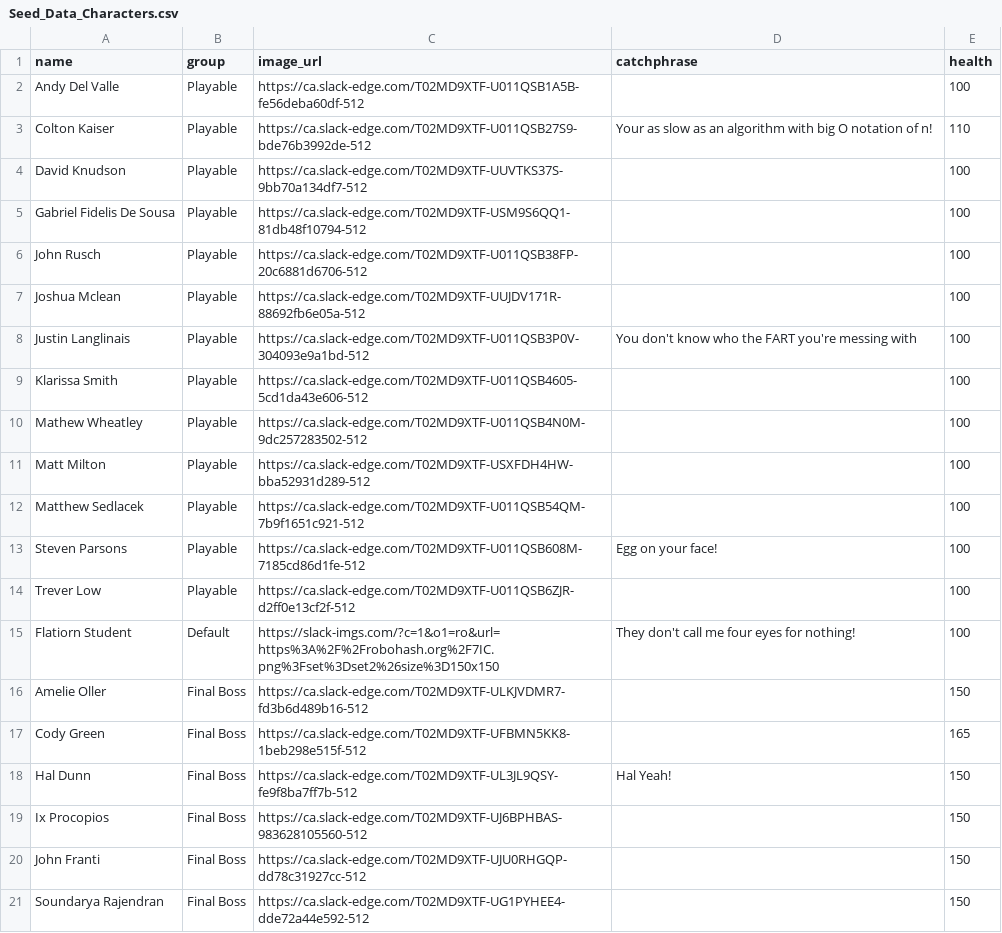
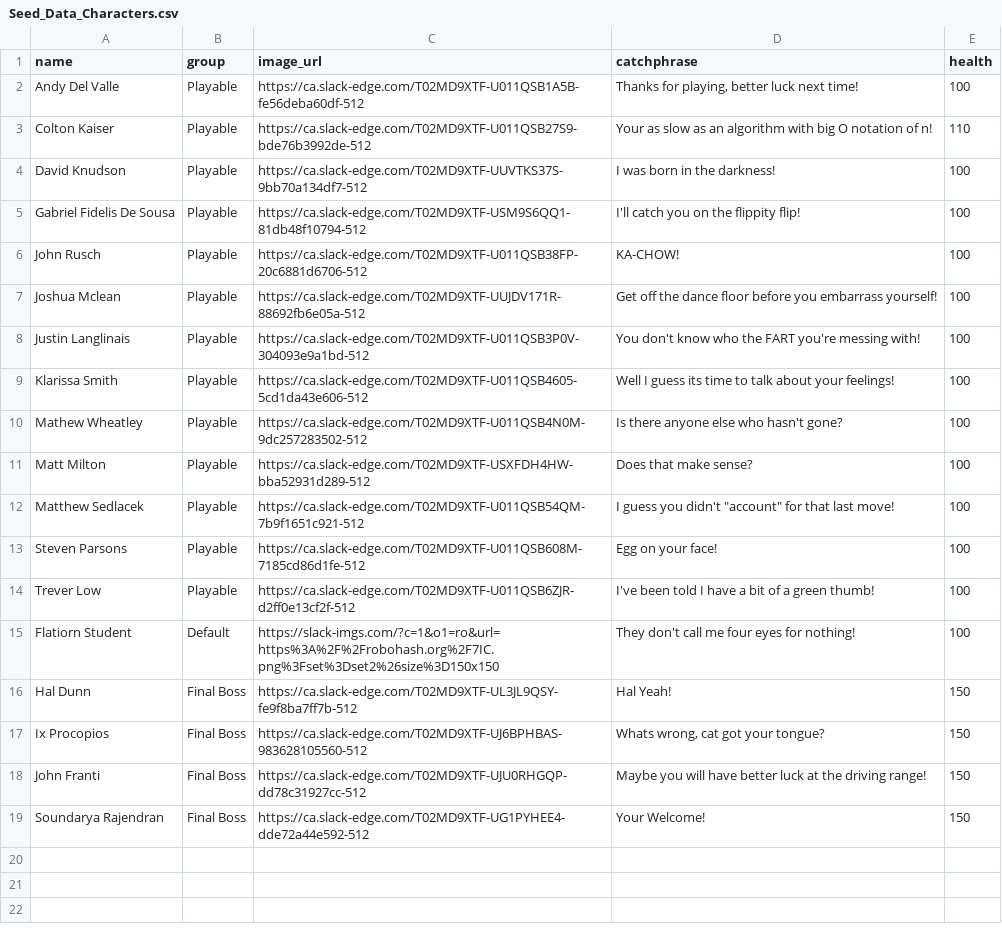
Before and after one commit to mathewpwheatley/module-4-project-fantasy-rpg-backend, a CSV file: lib/seeds/Seed_Data_Characters.csv, drawn as a sheet.

```diff
--- a/lib/seeds/Seed_Data_Characters.csv
+++ b/lib/seeds/Seed_Data_Characters.csv
@@ -1,21 +1,19 @@
 name,group,image_url,catchphrase,health
-Andy Del Valle,Playable,https://ca.slack-edge.com/T02MD9XTF-U011QSB1A5B-fe56deba60df-512,,100
+Andy Del Valle,Playable,https://ca.slack-edge.com/T02MD9XTF-U011QSB1A5B-fe56deba60df-512,"Thanks for playing, better luck next time!",100
 Colton Kaiser,Playable,https://ca.slack-edge.com/T02MD9XTF-U011QSB27S9-bde76b3992de-512,Your as slow as an algorithm with big O notation of n!,110
-David Knudson,Playable,https://ca.slack-edge.com/T02MD9XTF-UUVTKS37S-9bb70a134df7-512,,100
-Gabriel Fidelis De Sousa,Playable,https://ca.slack-edge.com/T02MD9XTF-USM9S6QQ1-81db48f10794-512,,100
-John Rusch,Playable,https://ca.slack-edge.com/T02MD9XTF-U011QSB38FP-20c6881d6706-512,,100
-Joshua Mclean,Playable,https://ca.slack-edge.com/T02MD9XTF-UUJDV171R-88692fb6e05a-512,,100
-Justin Langlinais,Playable,https://ca.slack-edge.com/T02MD9XTF-U011QSB3P0V-304093e9a1bd-512,You don't know who the FART you're messing with,100
-Klarissa Smith,Playable,https://ca.slack-edge.com/T02MD9XTF-U011QSB4605-5cd1da43e606-512,,100
-Mathew Wheatley,Playable,https://ca.slack-edge.com/T02MD9XTF-U011QSB4N0M-9dc257283502-512,,100
-Matt Milton,Playable,https://ca.slack-edge.com/T02MD9XTF-USXFDH4HW-bba52931d289-512,,100
-Matthew Sedlacek,Playable,https://ca.slack-edge.com/T02MD9XTF-U011QSB54QM-7b9f1651c921-512,,100
+David Knudson,Playable,https://ca.slack-edge.com/T02MD9XTF-UUVTKS37S-9bb70a134df7-512,I was born in the darkness!,100
+Gabriel Fidelis De Sousa,Playable,https://ca.slack-edge.com/T02MD9XTF-USM9S6QQ1-81db48f10794-512,I'll catch you on the flippity flip!,100
+John Rusch,Playable,https://ca.slack-edge.com/T02MD9XTF-U011QSB38FP-20c6881d6706-512,KA-CHOW!,100
+Joshua Mclean,Playable,https://ca.slack-edge.com/T02MD9XTF-UUJDV171R-88692fb6e05a-512,Get off the dance floor before you embarrass yourself!,100
+Justin Langlinais,Playable,https://ca.slack-edge.com/T02MD9XTF-U011QSB3P0V-304093e9a1bd-512,You don't know who the FART you're messing with!,100
+Klarissa Smith,Playable,https://ca.slack-edge.com/T02MD9XTF-U011QSB4605-5cd1da43e606-512,Well I guess its time to talk about your feelings!,100
+Mathew Wheatley,Playable,https://ca.slack-edge.com/T02MD9XTF-U011QSB4N0M-9dc257283502-512,Is there anyone else who hasn't gone?,100
+Matt Milton,Playable,https://ca.slack-edge.com/T02MD9XTF-USXFDH4HW-bba52931d289-512,Does that make sense?,100
+Matthew Sedlacek,Playable,https://ca.slack-edge.com/T02MD9XTF-U011QSB54QM-7b9f1651c921-512,"I guess you didn't ""account"" for that last move!",100
 Steven Parsons,Playable,https://ca.slack-edge.com/T02MD9XTF-U011QSB608M-7185cd86d1fe-512,Egg on your face!,100
-Trever Low,Playable,https://ca.slack-edge.com/T02MD9XTF-U011QSB6ZJR-d2ff0e13cf2f-512,,100
+Trever Low,Playable,https://ca.slack-edge.com/T02MD9XTF-U011QSB6ZJR-d2ff0e13cf2f-512,I've been told I have a bit of a green thumb!,100
 Flatiorn Student,Default,https://slack-imgs.com/?c=1&o1=ro&url=https%3A%2F%2Frobohash.org%2F7IC.png%3Fset%3Dset2%26size%3D150x150,They don't call me four eyes for nothing!,100
-Amelie Oller,Final Boss,https://ca.slack-edge.com/T02MD9XTF-ULKJVDMR7-fd3b6d489b16-512,,150
-Cody Green,Final Boss,https://ca.slack-edge.com/T02MD9XTF-UFBMN5KK8-1beb298e515f-512,,165
 Hal Dunn,Final Boss,https://ca.slack-edge.com/T02MD9XTF-UL3JL9QSY-fe9f8ba7ff7b-512,Hal Yeah!,150
-Ix Procopios,Final Boss,https://ca.slack-edge.com/T02MD9XTF-UJ6BPHBAS-983628105560-512,,150
-John Franti,Final Boss,https://ca.slack-edge.com/T02MD9XTF-UJU0RHGQP-dd78c31927cc-512,,150
-Soundarya Rajendran,Final Boss,https://ca.slack-edge.com/T02MD9XTF-UG1PYHEE4-dde72a44e592-512,,150
+Ix Procopios,Final Boss,https://ca.slack-edge.com/T02MD9XTF-UJ6BPHBAS-983628105560-512,"Whats wrong, cat got your tongue?",150
+John Franti,Final Boss,https://ca.slack-edge.com/T02MD9XTF-UJU0RHGQP-dd78c31927cc-512,Maybe you will have better luck at the driving range!,150
+Soundarya Rajendran,Final Boss,https://ca.slack-edge.com/T02MD9XTF-UG1PYHEE4-dde72a44e592-512,Your Welcome!,150
```
Also changed, not shown: lib/seeds/Seed_Data_Abilities.csv.
